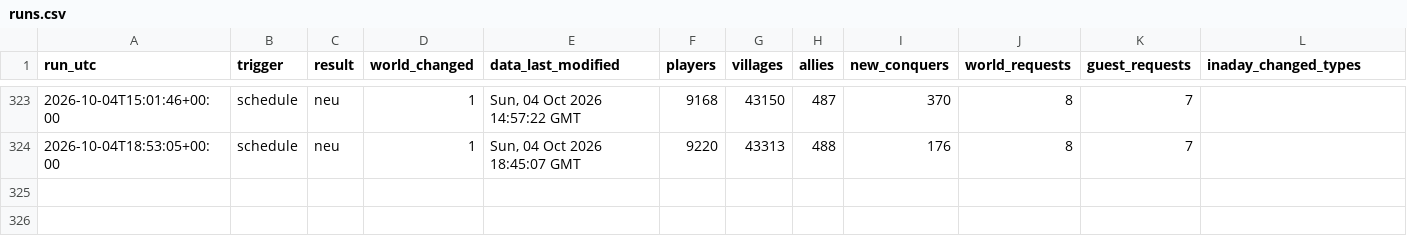
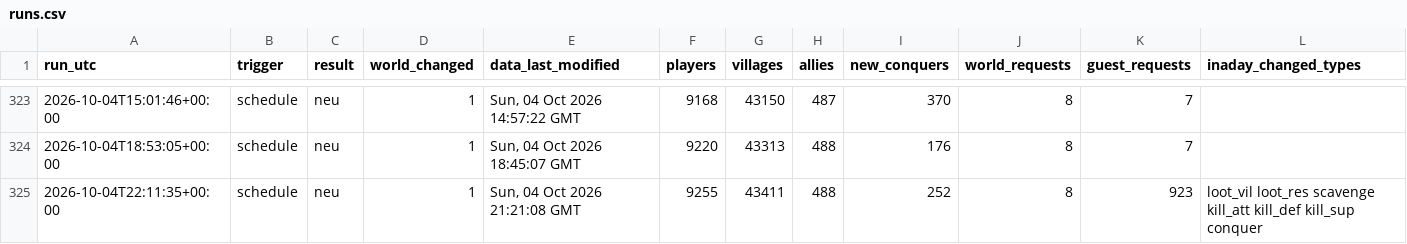
Before and after one commit to brisk-one/Karte259, a CSV file: data/runs.csv, drawn as a sheet; only a part is shown, gaps mark what is left out; rows hold the shown columns only; the diff names each change by its address in the sheet, - before the commit and + after, or states it on an @@ line.

```diff
--- a/data/runs.csv
+++ b/data/runs.csv
+row 325: 2026-10-04T22:11:35+00:00 | schedule | neu | 1 | Sun, 04 Oct 2026 21:21:08 GMT | 9255 | 43411 | 488 | 252 | 8 | 923 | loot_vil loot_res scavenge kill_att kill_def kill_sup conquer
```
Also changed, not shown: data/inaday/deep_latest.csv, data/inaday/events.csv, 10 other files.
